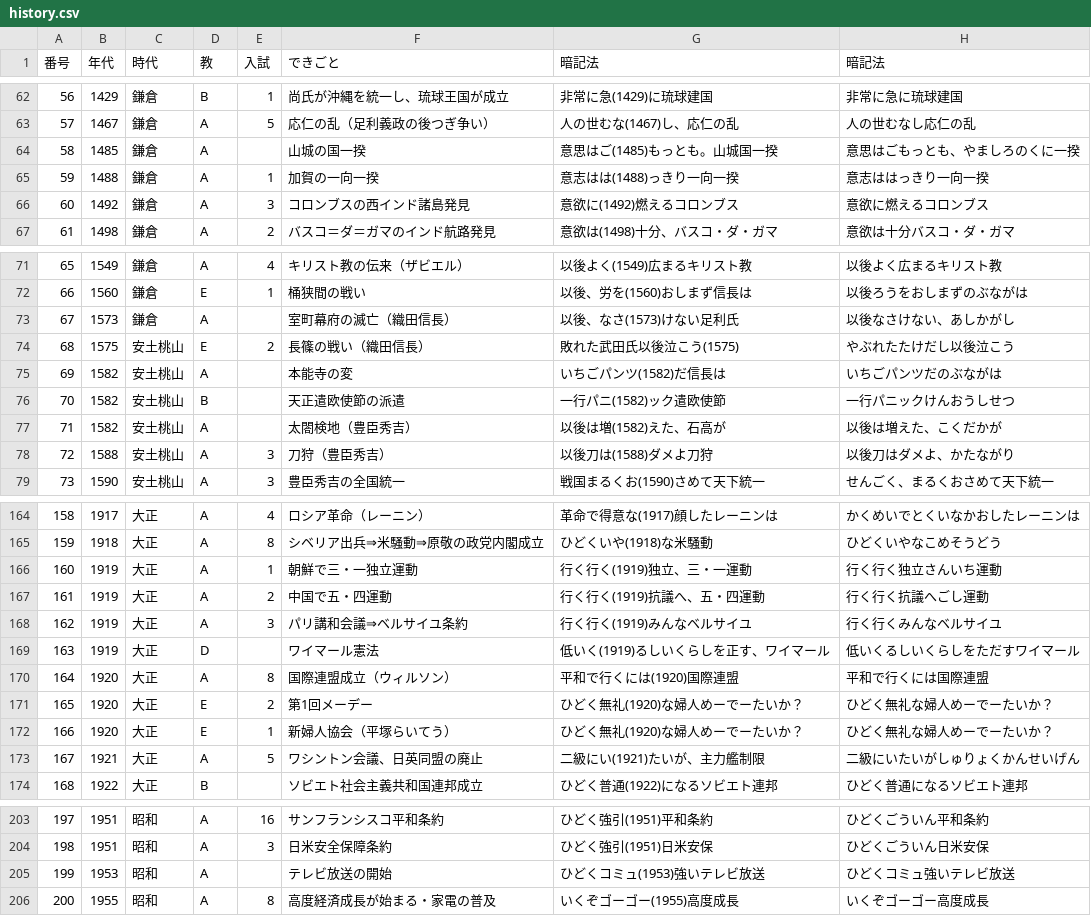
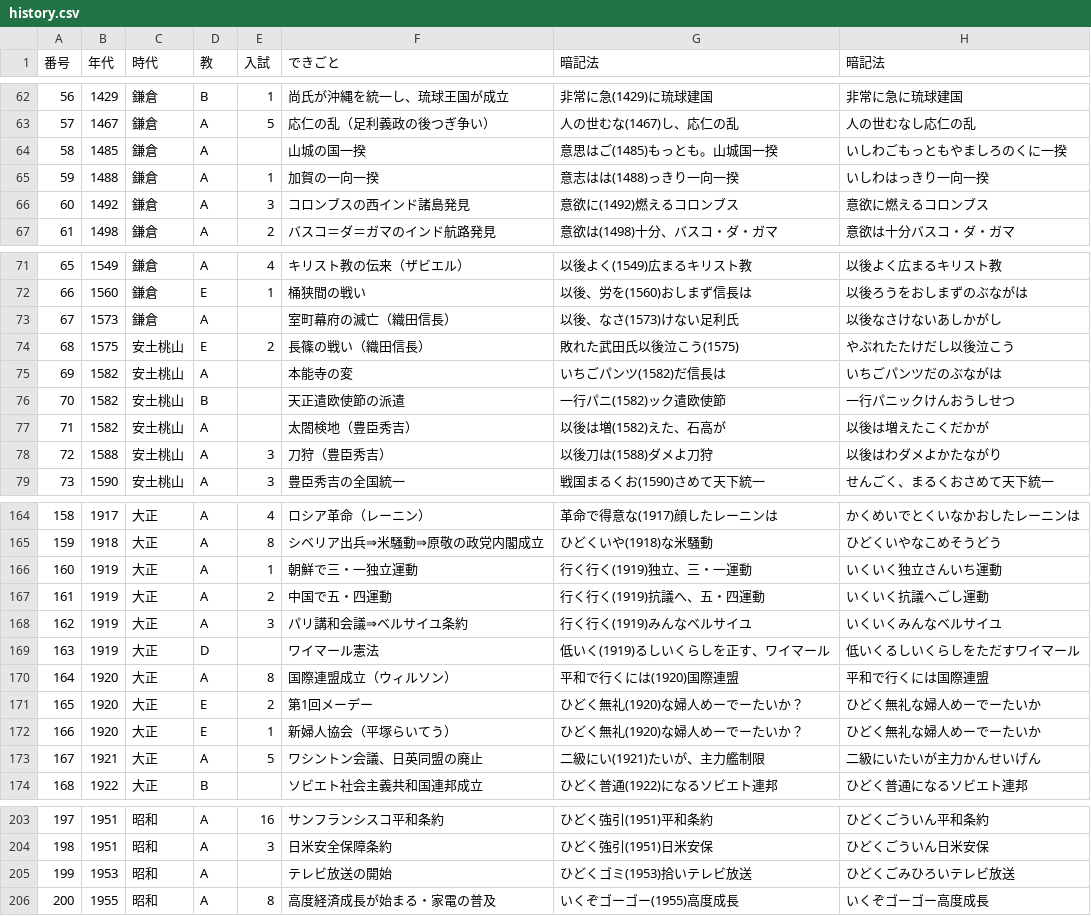
Before and after one commit to spacerobo2-rgb/new.nengo, a CSV file: history.csv, drawn as a sheet; only a part is shown, gaps mark what is left out; the diff covers the shown part only.

```diff
--- a/history.csv
+++ b/history.csv
@@ -63,4 +63,4 @@
 57,1467,鎌倉,A,5,応仁の乱（足利義政の後つぎ争い）,人の世むな(1467)し、応仁の乱,人の世むなし応仁の乱
-58,1485,鎌倉,A,,山城の国一揆,意思はご(1485)もっとも。山城国一揆,意思はごもっとも、やましろのくに一揆
-59,1488,鎌倉,A,1,加賀の一向一揆,意志はは(1488)っきり一向一揆,意志ははっきり一向一揆
+58,1485,鎌倉,A,,山城の国一揆,意思はご(1485)もっとも。山城国一揆,いしわごもっともやましろのくに一揆
+59,1488,鎌倉,A,1,加賀の一向一揆,意志はは(1488)っきり一向一揆,いしわはっきり一向一揆
 60,1492,鎌倉,A,3,コロンブスの西インド諸島発見,意欲に(1492)燃えるコロンブス,意欲に燃えるコロンブス
@@ -72,3 +72,3 @@
 66,1560,鎌倉,E,1,桶狭間の戦い,以後、労を(1560)おしまず信長は,以後ろうをおしまずのぶながは
-67,1573,鎌倉,A,,室町幕府の滅亡（織田信長）,以後、なさ(1573)けない足利氏,以後なさけない、あしかがし
+67,1573,鎌倉,A,,室町幕府の滅亡（織田信長）,以後、なさ(1573)けない足利氏,以後なさけないあしかがし
 68,1575,安土桃山,E,2,長篠の戦い（織田信長）,敗れた武田氏以後泣こう(1575),やぶれたたけだし以後泣こう
@@ -76,4 +76,4 @@
 70,1582,安土桃山,B,,天正遣欧使節の派遣,一行パニ(1582)ック遣欧使節,一行パニックけんおうしせつ
-71,1582,安土桃山,A,,太閤検地（豊臣秀吉）,以後は増(1582)えた、石高が,以後は増えた、こくだかが
-72,1588,安土桃山,A,3,刀狩（豊臣秀吉）,以後刀は(1588)ダメよ刀狩,以後刀はダメよ、かたながり
+71,1582,安土桃山,A,,太閤検地（豊臣秀吉）,以後は増(1582)えた、石高が,以後は増えたこくだかが
+72,1588,安土桃山,A,3,刀狩（豊臣秀吉）,以後刀は(1588)ダメよ刀狩,以後はわダメよかたながり
 73,1590,安土桃山,A,3,豊臣秀吉の全国統一,戦国まるくお(1590)さめて天下統一,せんごく、まるくおさめて天下統一
@@ -165,10 +165,10 @@
 159,1918,大正,A,8,シベリア出兵⇒米騒動⇒原敬の政党内閣成立,ひどくいや(1918)な米騒動,ひどくいやなこめそうどう
-160,1919,大正,A,1,朝鮮で三・一独立運動,行く行く(1919)独立、三・一運動,行く行く独立さんいち運動
-161,1919,大正,A,2,中国で五・四運動,行く行く(1919)抗議へ、五・四運動,行く行く抗議へごし運動
-162,1919,大正,A,3,パリ講和会議⇒ベルサイユ条約,行く行く(1919)みんなベルサイユ,行く行くみんなベルサイユ
+160,1919,大正,A,1,朝鮮で三・一独立運動,行く行く(1919)独立、三・一運動,いくいく独立さんいち運動
+161,1919,大正,A,2,中国で五・四運動,行く行く(1919)抗議へ、五・四運動,いくいく抗議へごし運動
+162,1919,大正,A,3,パリ講和会議⇒ベルサイユ条約,行く行く(1919)みんなベルサイユ,いくいくみんなベルサイユ
 163,1919,大正,D,,ワイマール憲法,低いく(1919)るしいくらしを正す、ワイマール,低いくるしいくらしをただすワイマール
 164,1920,大正,A,8,国際連盟成立（ウィルソン）,平和で行くには(1920)国際連盟,平和で行くには国際連盟
-165,1920,大正,E,2,第1回メーデー,ひどく無礼(1920)な婦人めーでーたいか？,ひどく無礼な婦人めーでーたいか？
-166,1920,大正,E,1,新婦人協会（平塚らいてう）,ひどく無礼(1920)な婦人めーでーたいか？,ひどく無礼な婦人めーでーたいか？
-167,1921,大正,A,5,ワシントン会議、日英同盟の廃止,二級にい(1921)たいが、主力艦制限,二級にいたいがしゅりょくかんせいげん
+165,1920,大正,E,2,第1回メーデー,ひどく無礼(1920)な婦人めーでーたいか？,ひどく無礼な婦人めーでーたいか
+166,1920,大正,E,1,新婦人協会（平塚らいてう）,ひどく無礼(1920)な婦人めーでーたいか？,ひどく無礼な婦人めーでーたいか
+167,1921,大正,A,5,ワシントン会議、日英同盟の廃止,二級にい(1921)たいが、主力艦制限,二級にいたいが主力かんせいげん
 168,1922,大正,B,,ソビエト社会主義共和国連邦成立,ひどく普通(1922)になるソビエト連邦,ひどく普通になるソビエト連邦
@@ -204,3 +204,3 @@
 198,1951,昭和,A,3,日米安全保障条約,ひどく強引(1951)日米安保,ひどくごういん日米安保
-199,1953,昭和,A,,テレビ放送の開始,ひどくコミュ(1953)強いテレビ放送,ひどくコミュ強いテレビ放送
+199,1953,昭和,A,,テレビ放送の開始,ひどくゴミ(1953)拾いテレビ放送,ひどくごみひろいテレビ放送
 200,1955,昭和,A,8,高度経済成長が始まる・家電の普及,いくぞゴーゴー(1955)高度成長,いくぞゴーゴー高度成長
```
Also changed, not shown: 9 edited cells elsewhere in this file, 1 other file.
